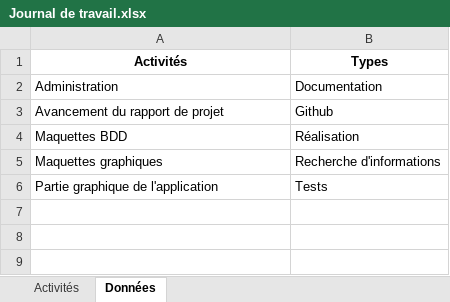
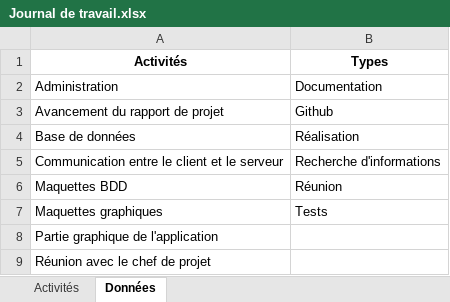
Before and after one commit to dylanramos/MessagingApp, an Excel workbook: Documentation/Journal de travail.xlsx, sheet Données, drawn as a sheet; values as stored, in another font and other column widths than the file's, no borders; addresses are those after the commit; the diff names each change by its address in the sheet, - before the commit and + after, or states it on an @@ line.

```diff
--- a/Documentation/Journal de travail.xlsx (sheet Données)
+++ b/Documentation/Journal de travail.xlsx (sheet Données)
+row 4: Base de données | Réalisation
+row 5: Communication entre le client et le serveur | Recherche d'informations
-B6 (Types): Réalisation
+B6 (Types): Réunion
-B7 (Types): Recherche d'informations
+B7 (Types): Tests
-B8 (Types): Tests
+B8 (Types): (empty)
+row 9: Réunion avec le chef de projet
```
Also changed, not shown: sheet Activités.
